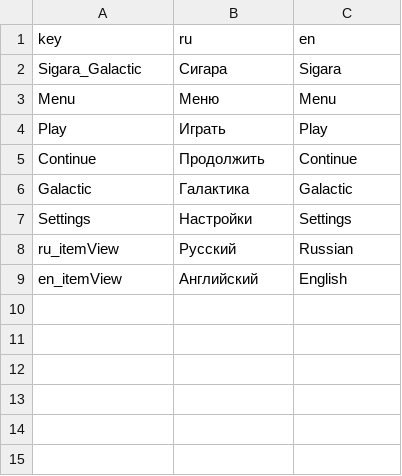
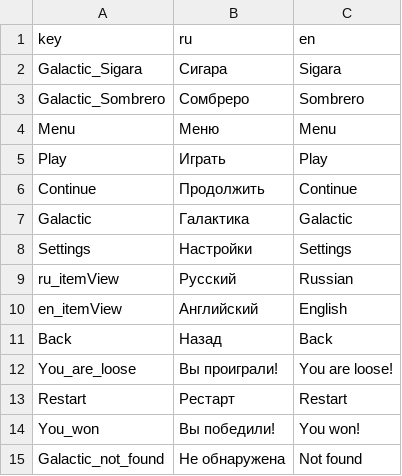
Before and after one commit to TLittleProgrammer/Arcanoid, a CSV file: Assets/Resources/Configs/Localisation/Localisation.csv, drawn as a sheet.

```diff
--- a/Assets/Resources/Configs/Localisation/Localisation.csv
+++ b/Assets/Resources/Configs/Localisation/Localisation.csv
@@ -1,3 +1,4 @@
 key,ru,en
-Sigara_Galactic,Сигара,Sigara
+Galactic_Sigara,Сигара,Sigara
+Galactic_Sombrero,Сомбреро,Sombrero
 Menu,Меню,Menu
@@ -9 +10,6 @@ ru_itemView,Русский,Russian
 en_itemView,Английский,English
+Back,Назад,Back
+You_are_loose,Вы проиграли!,You are loose!
+Restart,Рестарт,Restart
+You_won,Вы победили!,You won!
+Galactic_not_found,Не обнаружена,Not found
```
Also changed, not shown: 14 other files.
